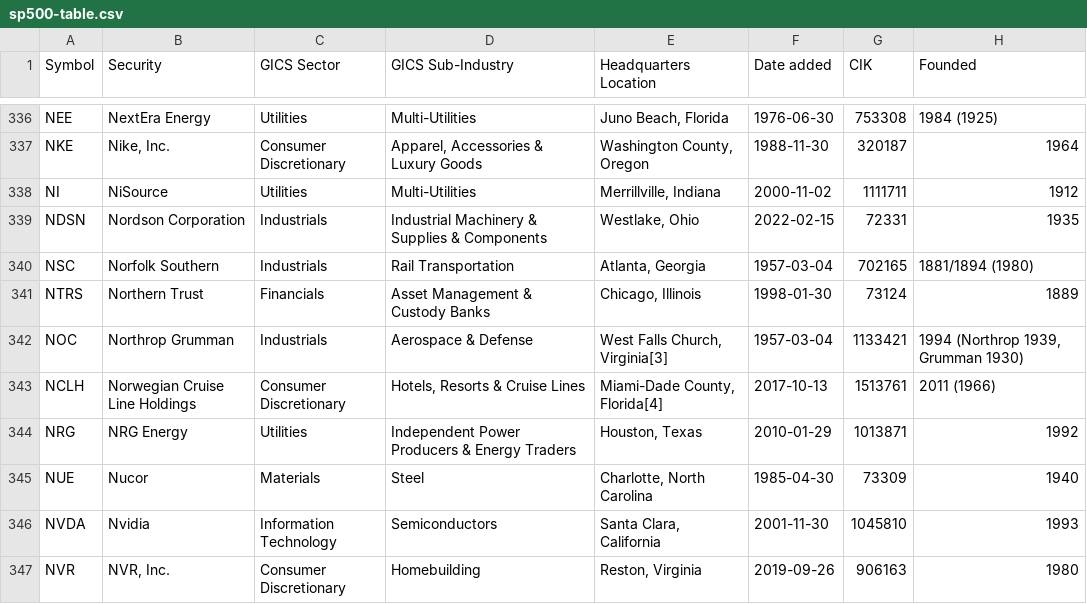
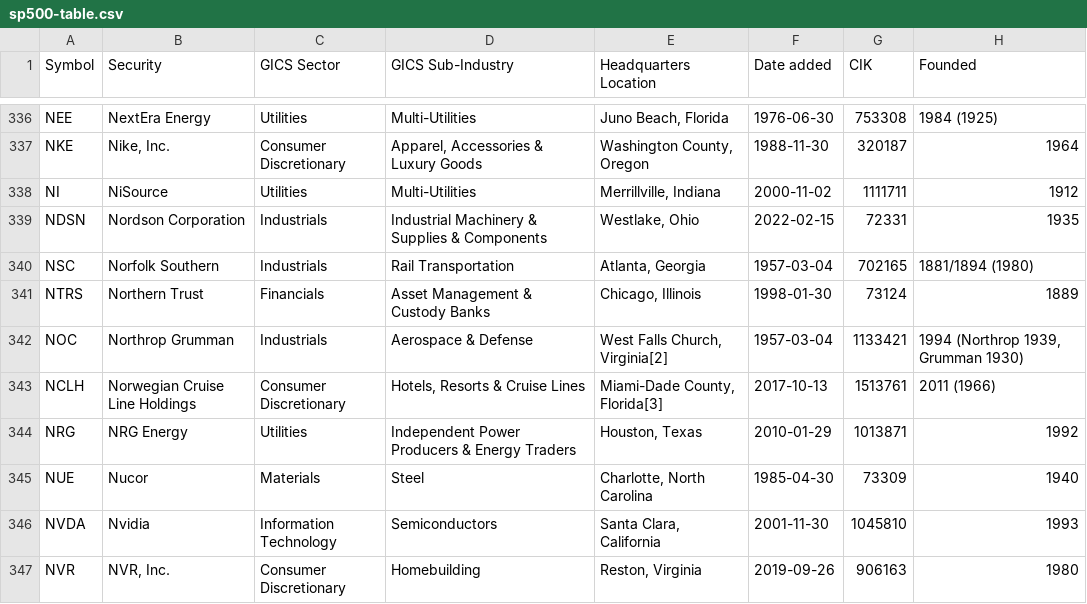
Before and after one commit to thaywebsearch/sp500-list, a CSV file: sp500-table/sp500-table.csv, drawn as a sheet; only a part is shown, gaps mark what is left out.

```diff
--- a/sp500-table/sp500-table.csv
+++ b/sp500-table/sp500-table.csv
@@ -341,4 +341,4 @@ NSC,Norfolk Southern,Industrials,Rail Transportation,"Atlanta, Georgia",1957-03-
 NTRS,Northern Trust,Financials,Asset Management & Custody Banks,"Chicago, Illinois",1998-01-30,73124,1889
-NOC,Northrop Grumman,Industrials,Aerospace & Defense,"West Falls Church, Virginia[3]",1957-03-04,1133421,"1994 (Northrop 1939, Grumman 1930)"
-NCLH,Norwegian Cruise Line Holdings,Consumer Discretionary,"Hotels, Resorts & Cruise Lines","Miami-Dade County, Florida[4]",2017-10-13,1513761,2011 (1966)
+NOC,Northrop Grumman,Industrials,Aerospace & Defense,"West Falls Church, Virginia[2]",1957-03-04,1133421,"1994 (Northrop 1939, Grumman 1930)"
+NCLH,Norwegian Cruise Line Holdings,Consumer Discretionary,"Hotels, Resorts & Cruise Lines","Miami-Dade County, Florida[3]",2017-10-13,1513761,2011 (1966)
 NRG,NRG Energy,Utilities,Independent Power Producers & Energy Traders,"Houston, Texas",2010-01-29,1013871,1992
```
Also changed, not shown: 1 other file.
